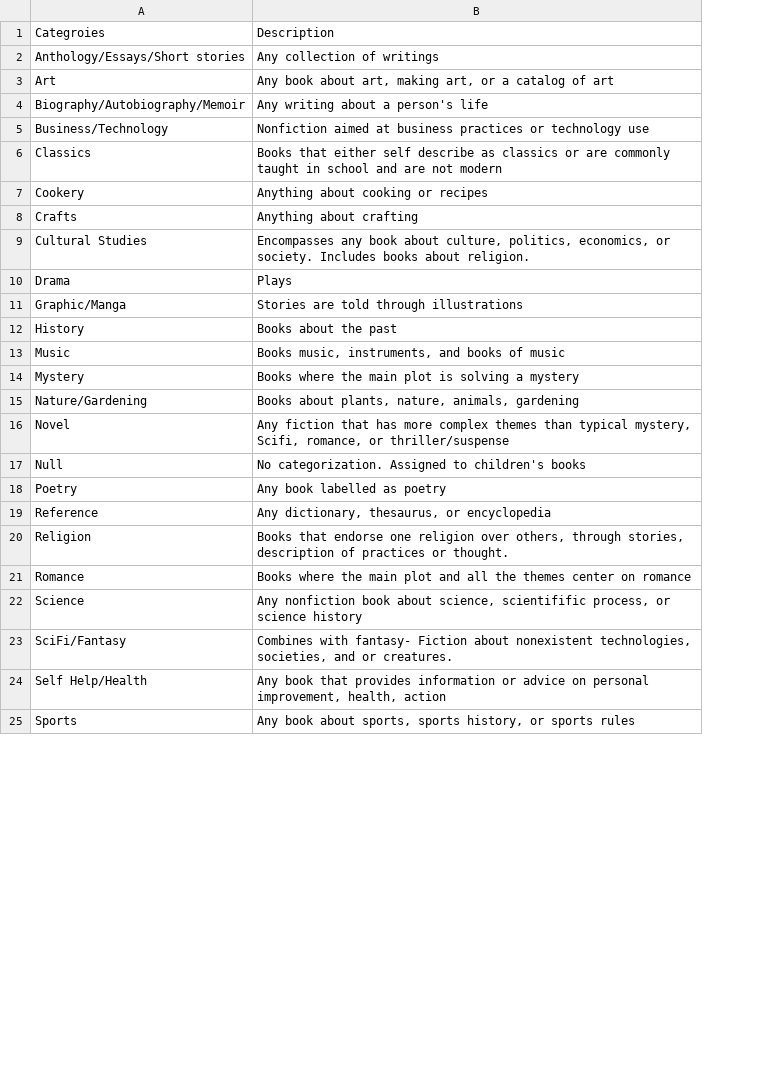
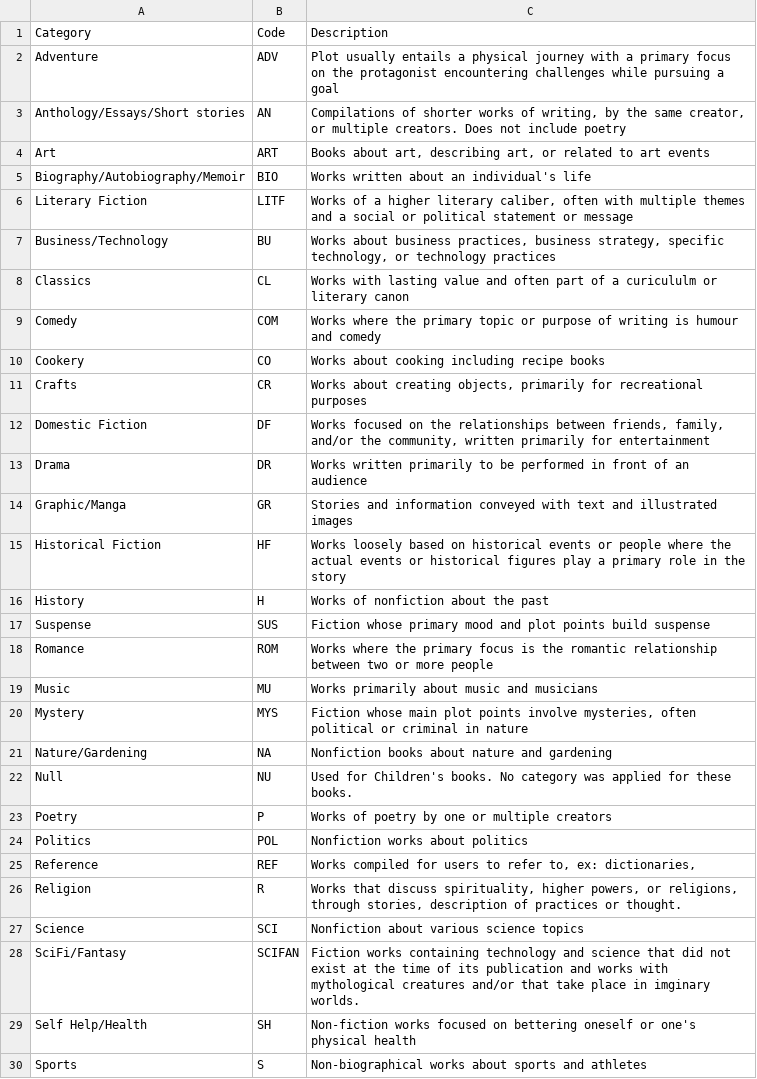
Before and after one commit to amckennafoster/seattle-littlefreelibrary, a CSV file: codeBook-categorization/genre-categorization.csv, drawn as a sheet; only a part is shown; removed rows and columns are numbered as before the commit, all else as after; the diff covers the shown part only; the diff names each change by its address in the sheet, - before the commit and + after, or states it on an @@ line.

```diff
--- a/codeBook-categorization/genre-categorization.csv
+++ b/codeBook-categorization/genre-categorization.csv
-column B, rows 1-15: Description | Any collection of writings | Any book about art, making art, or a catalog of art | Any writing about a person's life | Nonfiction aimed at business practices or technology use | Books that either self describe as classics or are commonly taught in school and are not modern | Anything about cooking or recipes | Anything about crafting | Encompasses any book about culture, politics, economics, or society. Includes books about religion. | Plays | Stories are told through illustrations | Books about the past | Books music, instruments, and books of music | Books where the main plot is solving a mystery | Books about plants, nature, animals, gardening; rows 17-20: No categorization. Assigned to children's books | Any book labelled as poetry | Any dictionary, thesaurus, or encyclopedia | Books that endorse one religion over others, through stories, description of practices or thought.; rows 22-25: Any nonfiction book about science, scientifific process, or science history | Combines with fantasy- Fiction about nonexistent technologies, societies, and or creatures. | Any book that provides information or advice on personal improvement, health, action | Any book about sports, sports history, or sports rules
+column B, row 1: Code; rows 3-5: AN | ART | BIO; rows 7-8: BU | CL; rows 10-14: CO | CR | DF | DR | GR; row 16: H; rows 19-23: MU | MYS | NA | NU | P; rows 25-30: REF | R | SCI | SCIFAN | SH | S
+column C, row 1: Description; rows 3-5: Compilations of shorter works of writing, by the same creator, or multiple creators. Does not include poetry | Books about art, describing art, or related to art events | Works written about an individual's life; rows 7-8: Works about business practices, business strategy, specific technology, or technology practices | Works with lasting value and often part of a curicululm or literary canon; rows 10-14: Works about cooking including recipe books | Works about creating objects, primarily for recreational purposes | Works focused on the relationships between friends, family, and/or the community, written primarily for entertainment | Works written primarily to be performed in front of an audience | Stories and information conveyed with text and illustrated images; row 16: Works of nonfiction about the past; rows 19-23: Works primarily about music and musicians | Fiction whose main plot points involve mysteries, often political or criminal in nature | Nonfiction books about nature and gardening | Used for Children's books. No category was applied for these books. | Works of poetry by one or multiple creators; rows 25-30: Works compiled for users to refer to, ex: dictionaries, | Works that discuss spirituality, higher powers, or religions, through stories, description of practices or thought. | Nonfiction about various science topics | Fiction works containing technology and science that did not exist at the time of its publication and works with mythological creatures and/or that take place in imginary worlds. | Non-fiction works focused on bettering oneself or one's physical health | Non-biographical works about sports and athletes
-A1: Categroies
+A1: Category
+row 2: Adventure | ADV | Plot usually entails a physical journey with a primary focus on the protagonist encountering challenges while pursuing a goal
+row 6: Literary Fiction | LITF | Works of a higher literary caliber, often with multiple themes and a social or political statement or message
+row 9: Comedy | COM | Works where the primary topic or purpose of writing is humour and comedy
-A12: Cultural Studies
+A12: Domestic Fiction
+row 15: Historical Fiction | HF | Works loosely based on historical events or people where the actual events or historical figures play a primary role in the story
+row 17: Suspense | SUS | Fiction whose primary mood and plot points build suspense
@@ row 21 moved to row 18: Romance @@
-row 16: Novel | Any fiction that has more complex themes than typical mystery, Scifi, romance, or thriller/suspense
+row 24: Politics | POL | Nonfiction works about politics
```
Also changed, not shown: 1 added row and 1 removed row elsewhere in this file, analysis/bookData/authors.csv, analysis/bookData/bookData.csv, 6 other files.
